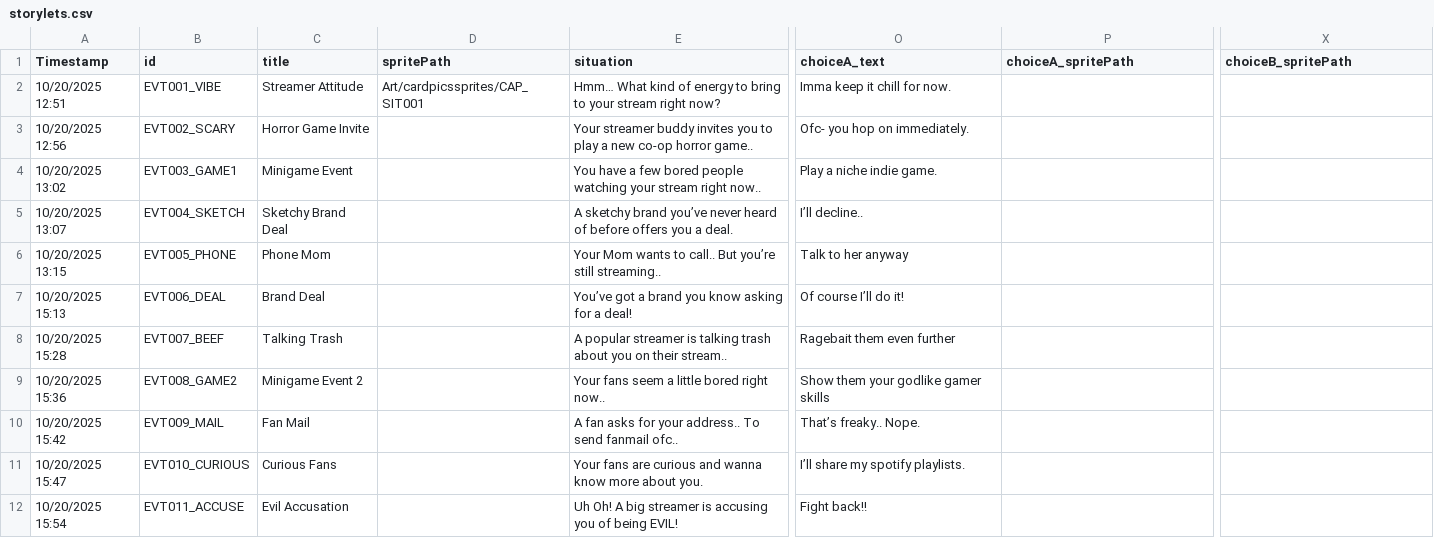
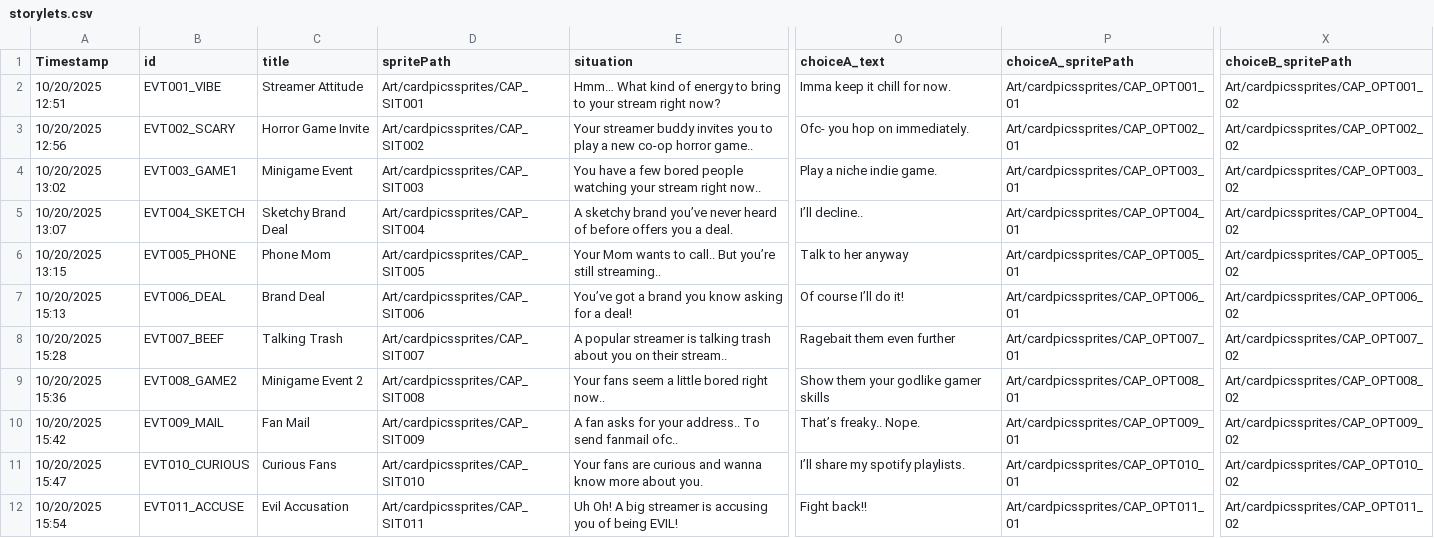
Before and after one commit to DIEPREYECD/CMPUT-250-Project, a CSV file: Streamer University/Assets/Resources/storylets.csv, drawn as a sheet; only a part is shown, gaps mark what is left out; the diff covers the shown part only; the diff names each change by its address in the sheet, - before the commit and + after, or states it on an @@ line.

Commit message:
more fonts, implemented player animation and card sprites

```diff
--- a/Streamer University/Assets/Resources/storylets.csv
+++ b/Streamer University/Assets/Resources/storylets.csv
-P2 (choiceA_spritePath): (empty)
+P2 (choiceA_spritePath): Art/cardpicssprites/CAP_OPT001_01
-X2 (choiceB_spritePath): (empty)
+X2 (choiceB_spritePath): Art/cardpicssprites/CAP_OPT001_02
-D3 (spritePath): (empty)
+D3 (spritePath): Art/cardpicssprites/CAP_SIT002
-P3 (choiceA_spritePath): (empty)
+P3 (choiceA_spritePath): Art/cardpicssprites/CAP_OPT002_01
-X3 (choiceB_spritePath): (empty)
+X3 (choiceB_spritePath): Art/cardpicssprites/CAP_OPT002_02
-D4 (spritePath): (empty)
+D4 (spritePath): Art/cardpicssprites/CAP_SIT003
-P4 (choiceA_spritePath): (empty)
+P4 (choiceA_spritePath): Art/cardpicssprites/CAP_OPT003_01
-X4 (choiceB_spritePath): (empty)
+X4 (choiceB_spritePath): Art/cardpicssprites/CAP_OPT003_02
-D5 (spritePath): (empty)
+D5 (spritePath): Art/cardpicssprites/CAP_SIT004
-P5 (choiceA_spritePath): (empty)
+P5 (choiceA_spritePath): Art/cardpicssprites/CAP_OPT004_01
-X5 (choiceB_spritePath): (empty)
+X5 (choiceB_spritePath): Art/cardpicssprites/CAP_OPT004_02
-D6 (spritePath): (empty)
+D6 (spritePath): Art/cardpicssprites/CAP_SIT005
-P6 (choiceA_spritePath): (empty)
+P6 (choiceA_spritePath): Art/cardpicssprites/CAP_OPT005_01
-X6 (choiceB_spritePath): (empty)
+X6 (choiceB_spritePath): Art/cardpicssprites/CAP_OPT005_02
-D7 (spritePath): (empty)
+D7 (spritePath): Art/cardpicssprites/CAP_SIT006
-P7 (choiceA_spritePath): (empty)
+P7 (choiceA_spritePath): Art/cardpicssprites/CAP_OPT006_01
-X7 (choiceB_spritePath): (empty)
+X7 (choiceB_spritePath): Art/cardpicssprites/CAP_OPT006_02
-D8 (spritePath): (empty)
+D8 (spritePath): Art/cardpicssprites/CAP_SIT007
-P8 (choiceA_spritePath): (empty)
+P8 (choiceA_spritePath): Art/cardpicssprites/CAP_OPT007_01
-X8 (choiceB_spritePath): (empty)
+X8 (choiceB_spritePath): Art/cardpicssprites/CAP_OPT007_02
-D9 (spritePath): (empty)
+D9 (spritePath): Art/cardpicssprites/CAP_SIT008
-P9 (choiceA_spritePath): (empty)
+P9 (choiceA_spritePath): Art/cardpicssprites/CAP_OPT008_01
-X9 (choiceB_spritePath): (empty)
+X9 (choiceB_spritePath): Art/cardpicssprites/CAP_OPT008_02
-D10 (spritePath): (empty)
+D10 (spritePath): Art/cardpicssprites/CAP_SIT009
-P10 (choiceA_spritePath): (empty)
+P10 (choiceA_spritePath): Art/cardpicssprites/CAP_OPT009_01
-X10 (choiceB_spritePath): (empty)
+X10 (choiceB_spritePath): Art/cardpicssprites/CAP_OPT009_02
-D11 (spritePath): (empty)
+D11 (spritePath): Art/cardpicssprites/CAP_SIT010
-P11 (choiceA_spritePath): (empty)
+P11 (choiceA_spritePath): Art/cardpicssprites/CAP_OPT010_01
-X11 (choiceB_spritePath): (empty)
+X11 (choiceB_spritePath): Art/cardpicssprites/CAP_OPT010_02
-D12 (spritePath): (empty)
+D12 (spritePath): Art/cardpicssprites/CAP_SIT011
-P12 (choiceA_spritePath): (empty)
+P12 (choiceA_spritePath): Art/cardpicssprites/CAP_OPT011_01
-X12 (choiceB_spritePath): (empty)
+X12 (choiceB_spritePath): Art/cardpicssprites/CAP_OPT011_02
```
Also changed, not shown: 12 edited cells elsewhere in this file, 53 other files.
